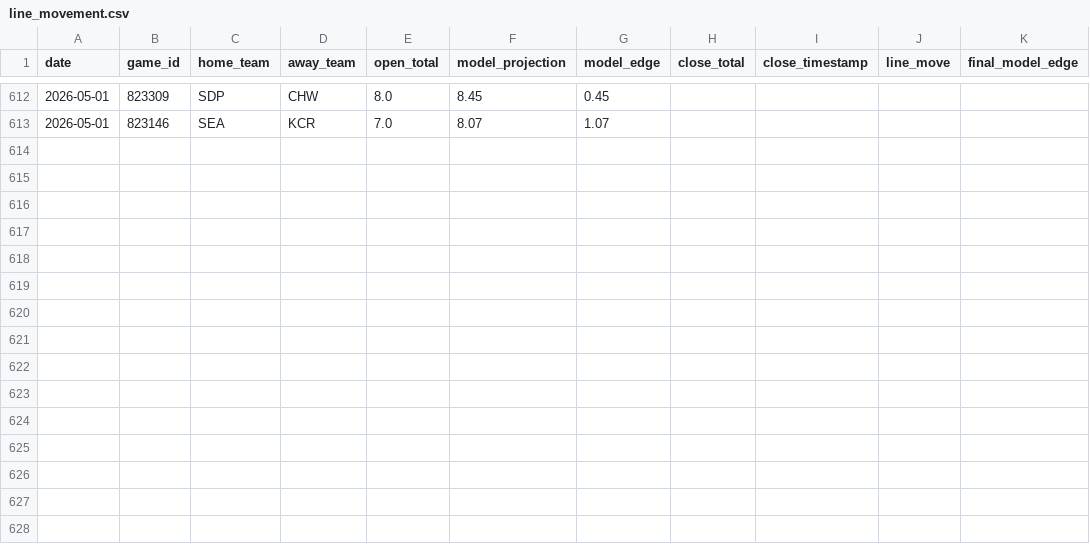
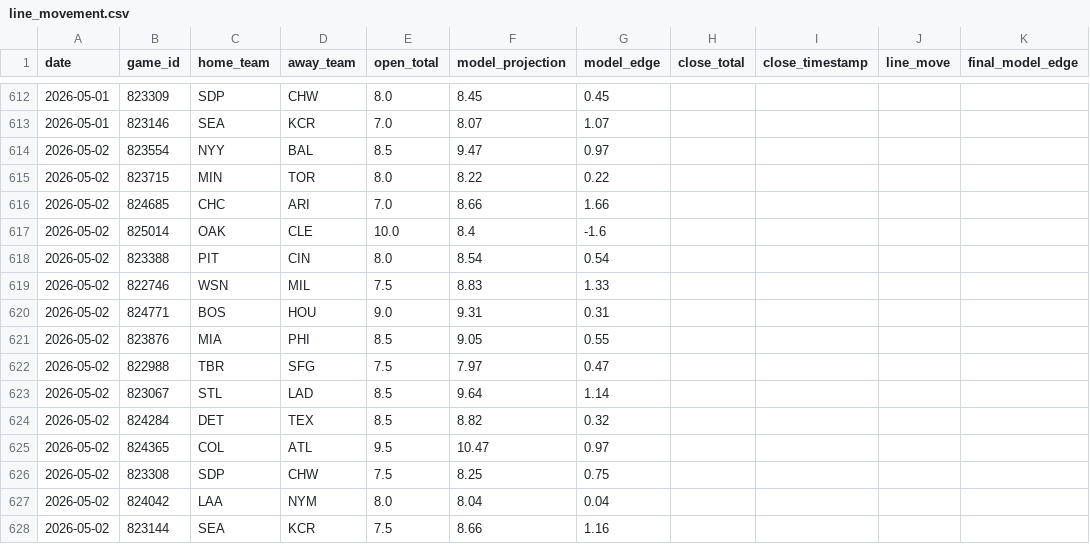
Before and after one commit to jwallace115/mlb-model, a CSV file: data/line_movement.csv, drawn as a sheet; only a part is shown, gaps mark what is left out.

```diff
--- a/data/line_movement.csv
+++ b/data/line_movement.csv
@@ -613 +613,16 @@ date,game_id,home_team,away_team,open_total,model_projection,model_edge,close_to
 2026-05-01,823146,SEA,KCR,7.0,8.07,1.07,,,,
+2026-05-02,823554,NYY,BAL,8.5,9.47,0.97,,,,
+2026-05-02,823715,MIN,TOR,8.0,8.22,0.22,,,,
+2026-05-02,824685,CHC,ARI,7.0,8.66,1.66,,,,
+2026-05-02,825014,OAK,CLE,10.0,8.4,-1.6,,,,
+2026-05-02,823388,PIT,CIN,8.0,8.54,0.54,,,,
+2026-05-02,822746,WSN,MIL,7.5,8.83,1.33,,,,
+2026-05-02,824771,BOS,HOU,9.0,9.31,0.31,,,,
+2026-05-02,823876,MIA,PHI,8.5,9.05,0.55,,,,
+2026-05-02,822988,TBR,SFG,7.5,7.97,0.47,,,,
+2026-05-02,823067,STL,LAD,8.5,9.64,1.14,,,,
+2026-05-02,824284,DET,TEX,8.5,8.82,0.32,,,,
+2026-05-02,824365,COL,ATL,9.5,10.47,0.97,,,,
+2026-05-02,823308,SDP,CHW,7.5,8.25,0.75,,,,
+2026-05-02,824042,LAA,NYM,8.0,8.04,0.04,,,,
+2026-05-02,823144,SEA,KCR,7.5,8.66,1.16,,,,
```
Also changed, not shown: 24 other files.
